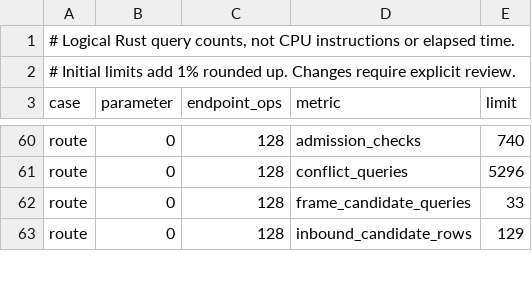
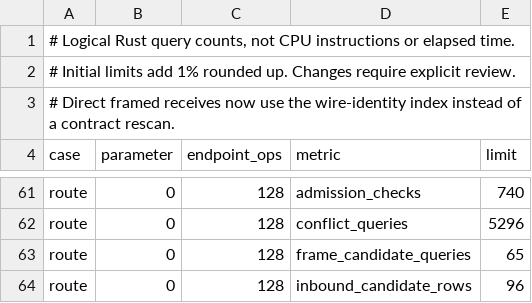
Before and after one commit to hibanaworks/hibana, a TSV file: .github/measurement_snapshots/hibana-runtime-work.tsv, drawn as a sheet; only a part is shown, gaps mark what is left out; the diff covers the shown part only.

Commit message:
Preserve unrelated lane heads during direct receive [skip ci]
An unread selected route arm could fault a receive for an independent message that reused the other arm contract. Match each framed head by its full source identity, retain unrelated admitted heads on their original port, and inspect the other requested lanes without committing payload or route progress. Reject malformed heads and requests excluded by every observed lane head.

Reuse decoded logical roles and the existing frame requeue path. Add public pending/rejection tests, source-contract cases with and without delegation, a Lean source witness, receive-selection mutation checks and Miri coverage. Review the portable query budgets for wire-index lookups and fewer contract candidate scans.

Focused validation: 28 public tests, 5 receive Miri tests, 88 generator tests, Clippy and all 11 portable work cases pass. Final-source full gates remain required.

```diff
--- a/.github/measurement_snapshots/hibana-runtime-work.tsv
+++ b/.github/measurement_snapshots/hibana-runtime-work.tsv
@@ -2,2 +2,3 @@
 # Initial limits add 1% rounded up. Changes require explicit review.
+# Direct framed receives now use the wire-identity index instead of a contract rescan.
 case	parameter	endpoint_ops	metric	limit
@@ -61,3 +62,3 @@ route	0	128	admission_checks	740
 route	0	128	conflict_queries	5296
-route	0	128	frame_candidate_queries	33
-route	0	128	inbound_candidate_rows	129
+route	0	128	frame_candidate_queries	65
+route	0	128	inbound_candidate_rows	96
```
Also changed, not shown: 22 edited cells elsewhere in this file, 21 other files.
